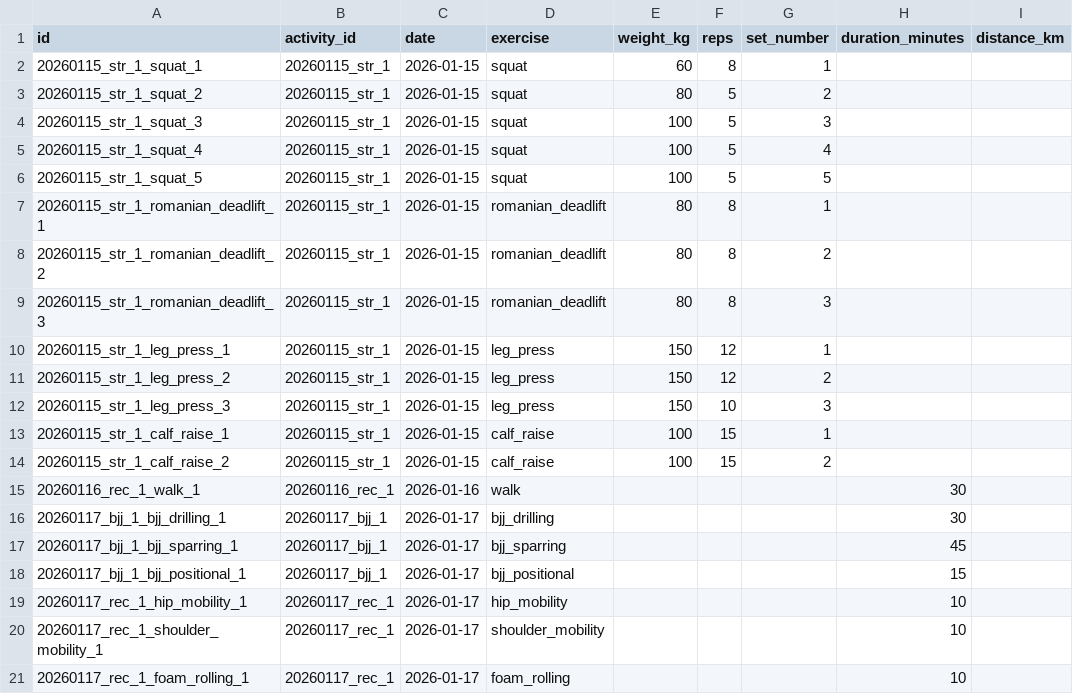
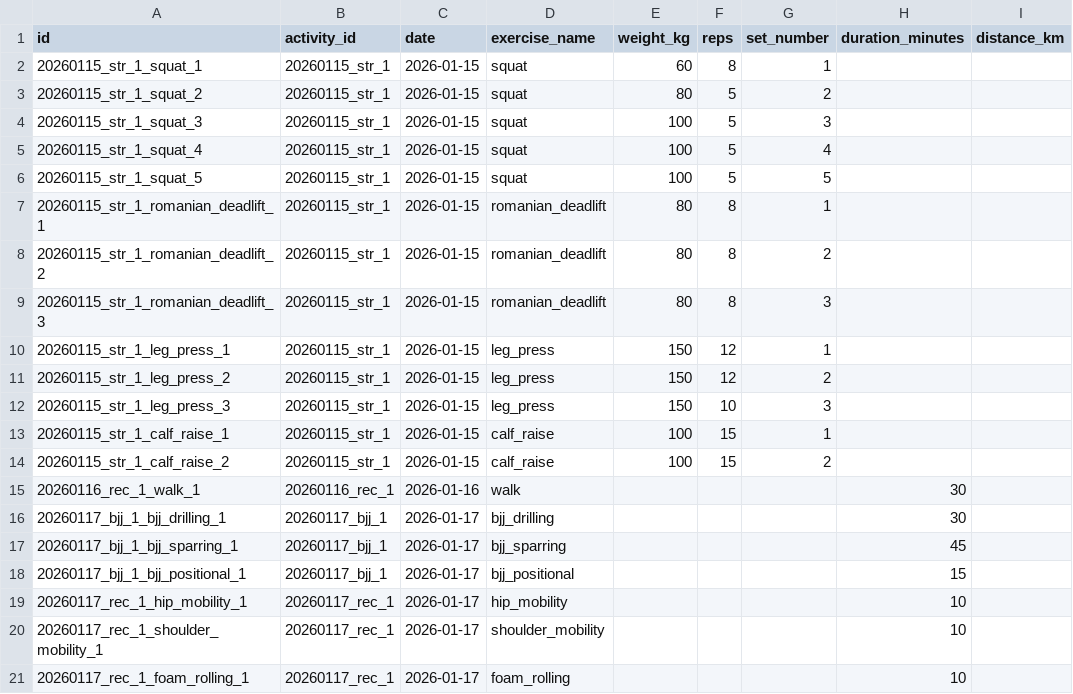
Before and after one commit to dannymawani/unstructured-minds, a CSV file: demo_examples/expected_output/exercise_log.csv, drawn as a sheet; only a part is shown; the diff names each change by its address in the sheet, - before the commit and + after, or states it on an @@ line.

```diff
--- a/demo_examples/expected_output/exercise_log.csv
+++ b/demo_examples/expected_output/exercise_log.csv
-D1: exercise
+D1: exercise_name
```
Also changed, not shown: demo_examples/expected_output/activities.csv, 11 other files.
